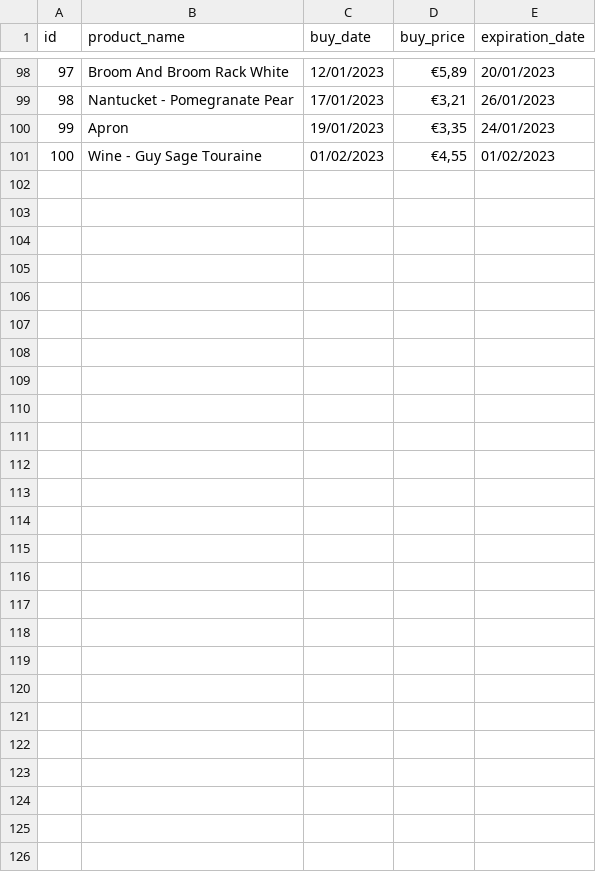
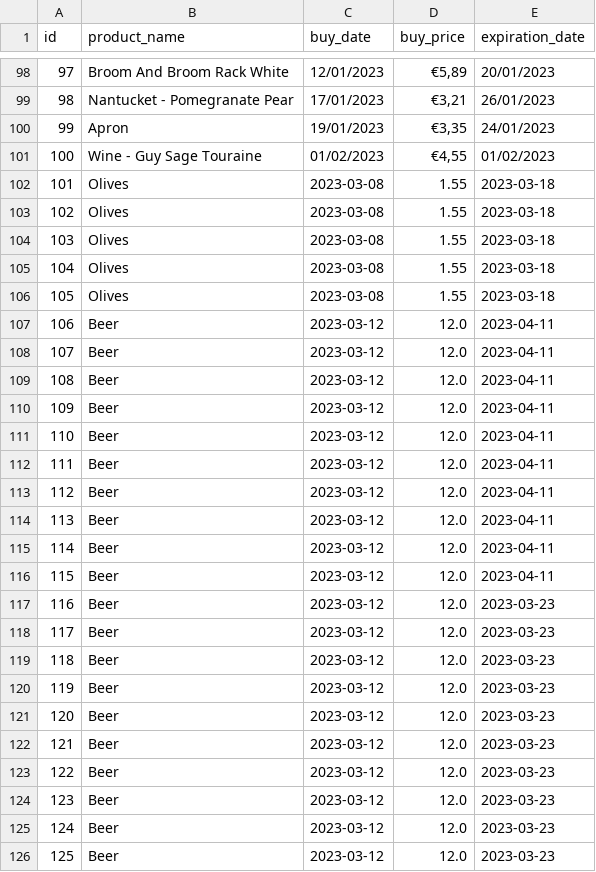
Before and after one commit to OzkanOzsahin/python-superpy, a CSV file: bought.csv, drawn as a sheet; only a part is shown, gaps mark what is left out.

```diff
--- a/bought.csv
+++ b/bought.csv
@@ -101 +101,26 @@ id,product_name,buy_date,buy_price,expiration_date
 100,Wine - Guy Sage Touraine,01/02/2023,"€4,55",01/02/2023
+101,Olives,2023-03-08,1.55,2023-03-18
+102,Olives,2023-03-08,1.55,2023-03-18
+103,Olives,2023-03-08,1.55,2023-03-18
+104,Olives,2023-03-08,1.55,2023-03-18
+105,Olives,2023-03-08,1.55,2023-03-18
+106,Beer,2023-03-12,12.0,2023-04-11
+107,Beer,2023-03-12,12.0,2023-04-11
+108,Beer,2023-03-12,12.0,2023-04-11
+109,Beer,2023-03-12,12.0,2023-04-11
+110,Beer,2023-03-12,12.0,2023-04-11
+111,Beer,2023-03-12,12.0,2023-04-11
+112,Beer,2023-03-12,12.0,2023-04-11
+113,Beer,2023-03-12,12.0,2023-04-11
+114,Beer,2023-03-12,12.0,2023-04-11
+115,Beer,2023-03-12,12.0,2023-04-11
+116,Beer,2023-03-12,12.0,2023-03-23
+117,Beer,2023-03-12,12.0,2023-03-23
+118,Beer,2023-03-12,12.0,2023-03-23
+119,Beer,2023-03-12,12.0,2023-03-23
+120,Beer,2023-03-12,12.0,2023-03-23
+121,Beer,2023-03-12,12.0,2023-03-23
+122,Beer,2023-03-12,12.0,2023-03-23
+123,Beer,2023-03-12,12.0,2023-03-23
+124,Beer,2023-03-12,12.0,2023-03-23
+125,Beer,2023-03-12,12.0,2023-03-23
```
Also changed, not shown: sold.csv, 8 other files.
